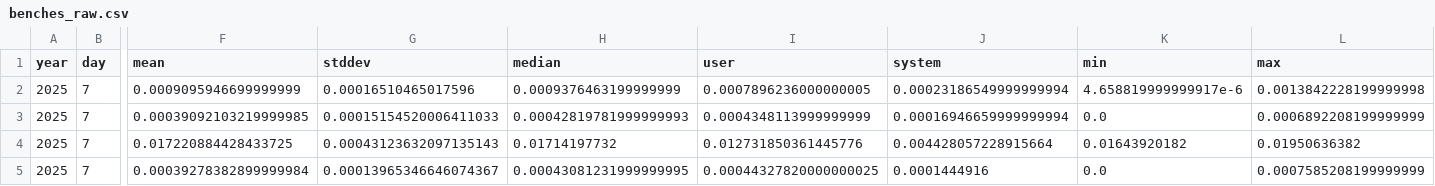
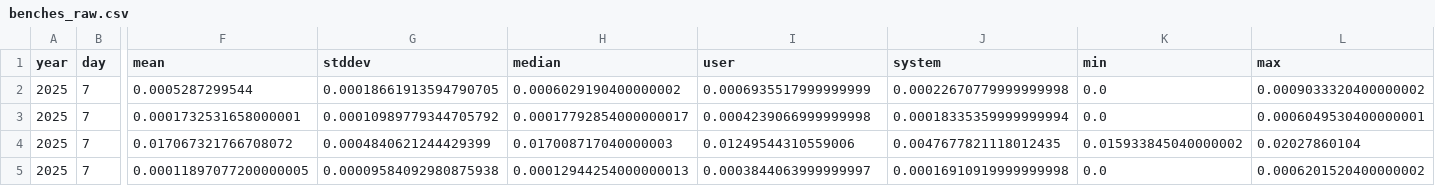
Before and after one commit to mattcl/aoc-benchmarks, a CSV file: 2025/day_007/benches_raw.csv, drawn as a sheet; only a part is shown, gaps mark what is left out; the diff covers the shown part only; the diff names each change by its address in the sheet, - before the commit and + after, or states it on an @@ line.

```diff
--- a/2025/day_007/benches_raw.csv
+++ b/2025/day_007/benches_raw.csv
-F2 (mean): 0.0009095946699999999
+F2 (mean): 0.0005287299544
-G2 (stddev): 0.00016510465017596
+G2 (stddev): 0.00018661913594790705
-H2 (median): 0.0009376463199999999
+H2 (median): 0.0006029190400000002
-I2 (user): 0.0007896236000000005
+I2 (user): 0.0006935517999999999
-J2 (system): 0.00023186549999999994
+J2 (system): 0.00022670779999999998
-K2 (min): 4.658819999999917e-6
+K2 (min): 0.0
-L2 (max): 0.0013842228199999998
+L2 (max): 0.0009033320400000002
-F3 (mean): 0.00039092103219999985
+F3 (mean): 0.0001732531658000001
-G3 (stddev): 0.00015154520006411033
+G3 (stddev): 0.00010989779344705792
-H3 (median): 0.00042819781999999993
+H3 (median): 0.00017792854000000017
-I3 (user): 0.0004348113999999999
+I3 (user): 0.0004239066999999998
-J3 (system): 0.00016946659999999994
+J3 (system): 0.00018335359999999994
-L3 (max): 0.0006892208199999999
+L3 (max): 0.0006049530400000001
-F4 (mean): 0.017220884428433725
+F4 (mean): 0.017067321766708072
-G4 (stddev): 0.00043123632097135143
+G4 (stddev): 0.0004840621244429399
-H4 (median): 0.01714197732
+H4 (median): 0.017008717040000003
-I4 (user): 0.012731850361445776
+I4 (user): 0.01249544310559006
-J4 (system): 0.004428057228915664
+J4 (system): 0.0047677821118012435
-K4 (min): 0.01643920182
+K4 (min): 0.015933845040000002
-L4 (max): 0.01950636382
+L4 (max): 0.02027860104
-F5 (mean): 0.00039278382899999984
+F5 (mean): 0.00011897077200000005
-G5 (stddev): 0.00013965346646074367
+G5 (stddev): 0.00009584092980875938
-H5 (median): 0.00043081231999999995
+H5 (median): 0.00012944254000000013
-I5 (user): 0.00044327820000000025
+I5 (user): 0.0003844063999999997
-J5 (system): 0.0001444916
+J5 (system): 0.00016910919999999998
-L5 (max): 0.0007585208199999999
+L5 (max): 0.0006201520400000002
```
Also changed, not shown: 52 edited cells elsewhere in this file, 2025/day_001/benches_raw.csv, 2025/day_002/benches_raw.csv, 18 other files.
